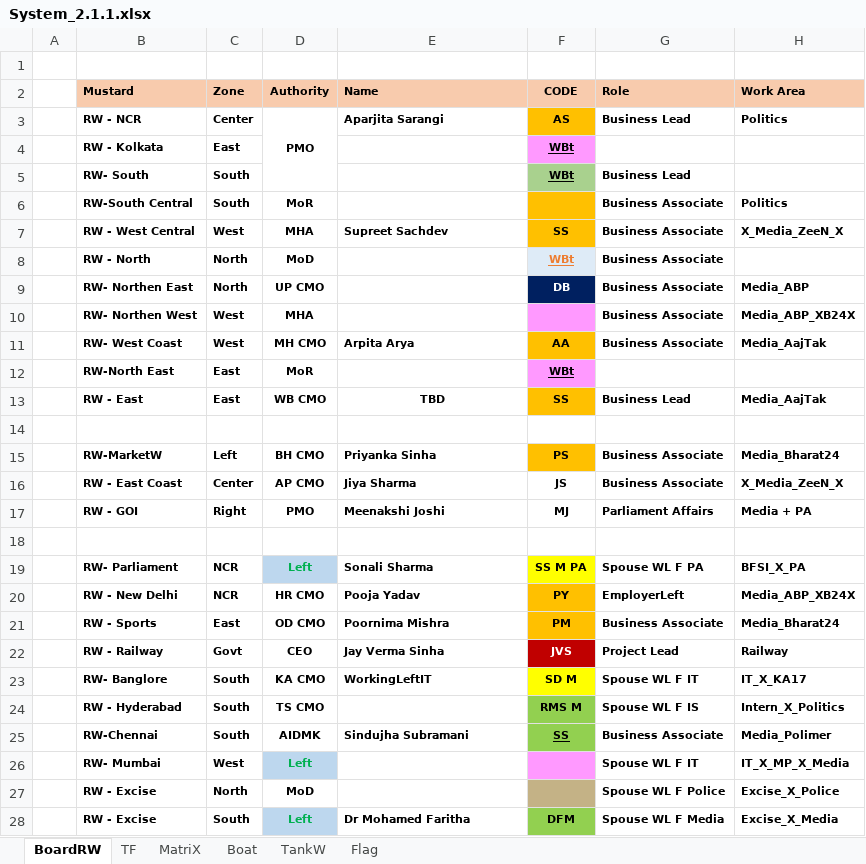
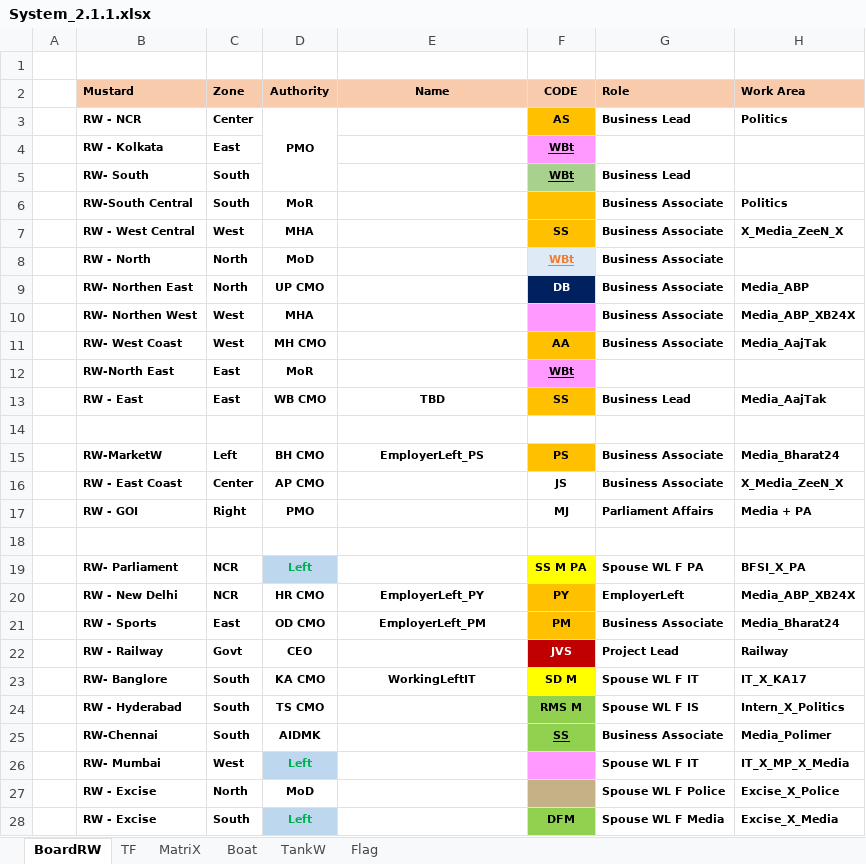
Before and after one commit to sawanCoder11/System_Work_RW, an Excel workbook: System_2.1.1.xlsx, sheet BoardRW, drawn as a sheet; only a part is shown; values as stored, in another font and other column widths than the file's, no borders; the diff names each change by its address in the sheet, - before the commit and + after, or states it on an @@ line.

```diff
--- a/System_2.1.1.xlsx (sheet BoardRW)
+++ b/System_2.1.1.xlsx (sheet BoardRW)
-E2 alignment: left
+E2 alignment: center
-E3 (Name): Aparjita Sarangi
+E3 (Name): (empty)
-E7 (Name): Supreet Sachdev
+E7 (Name): (empty)
-E11 (Name): Arpita Arya
+E11 (Name): (empty)
-E15 (Name): Priyanka Sinha
+E15 (Name): EmployerLeft_PS
-E15 alignment: left
+E15 alignment: center
-E16 (Name): Jiya Sharma
+E16 (Name): (empty)
-E17 (Name): Meenakshi Joshi
+E17 (Name): (empty)
-E19 (Name): Sonali Sharma
+E19 (Name): (empty)
-E20 (Name): Pooja Yadav
+E20 (Name): EmployerLeft_PY
-E20:E21 alignment: left
+E20:E21 alignment: center
-E21 (Name): Poornima Mishra
+E21 (Name): EmployerLeft_PM
-E22 (Name): Jay Verma Sinha
+E22 (Name): (empty)
-E23 alignment: left
+E23 alignment: center
-E25 (Name): Sindujha Subramani
+E25 (Name): (empty)
-E28 (Name): Dr Mohamed Faritha
+E28 (Name): (empty)
```
Also changed, not shown: sheet Boat, sheet MatriX.
